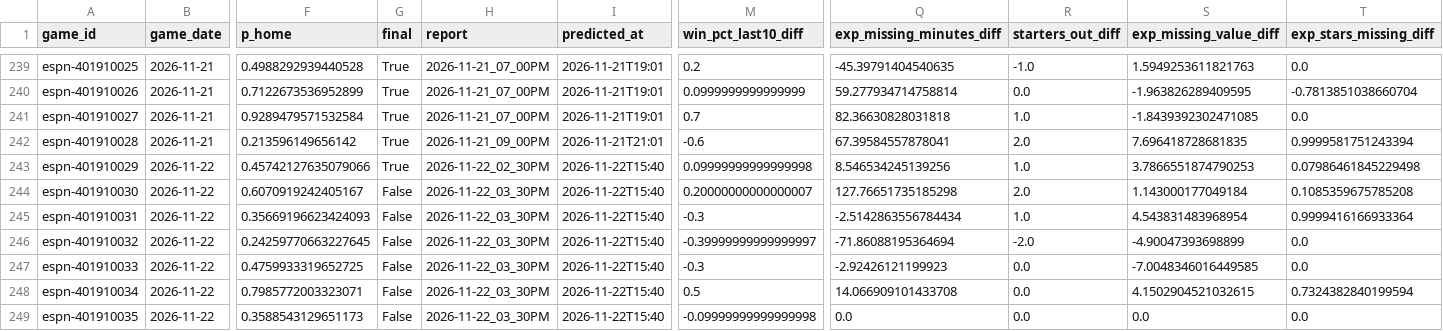
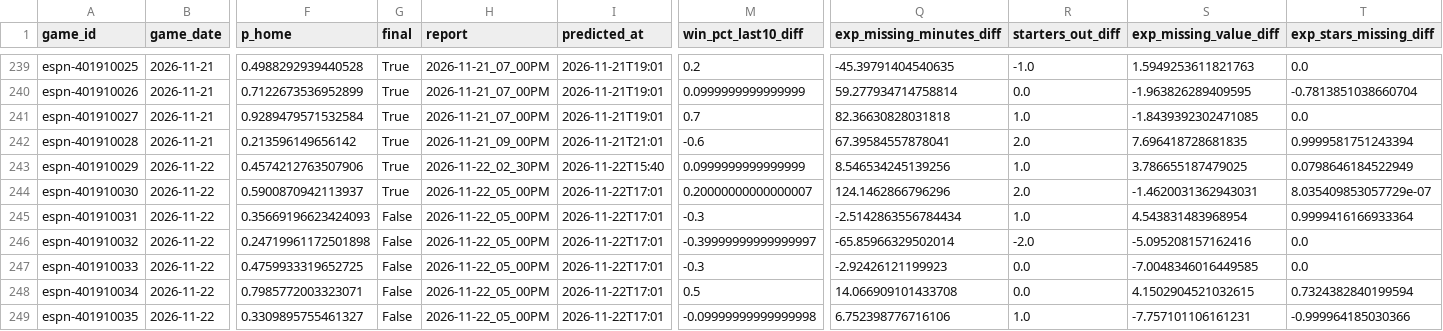
Before and after one commit to z3nsz/nba-prediction, a CSV file: live_state/predictions_2026-27.csv, drawn as a sheet; only a part is shown, gaps mark what is left out; the diff names each change by its address in the sheet, - before the commit and + after, or states it on an @@ line.

```diff
--- a/live_state/predictions_2026-27.csv
+++ b/live_state/predictions_2026-27.csv
-F243 (p_home): 0.45742127635079066
+F243 (p_home): 0.4574212763507906
-M243 (win_pct_last10_diff): 0.09999999999999998
+M243 (win_pct_last10_diff): 0.0999999999999999
-S243 (exp_missing_value_diff): 3.7866551874790253
+S243 (exp_missing_value_diff): 3.786655187479025
-T243 (exp_stars_missing_diff): 0.07986461845229498
+T243 (exp_stars_missing_diff): 0.0798646184522949
-F244 (p_home): 0.6070919242405167
+F244 (p_home): 0.5900870942113937
-G244 (final): False
+G244 (final): True
-H244:H249 (report): 2026-11-22_03_30PM
+H244:H249 (report): 2026-11-22_05_00PM
-I244:I249 (predicted_at): 2026-11-22T15:40
+I244:I249 (predicted_at): 2026-11-22T17:01
-Q244 (exp_missing_minutes_diff): 127.76651735185298
+Q244 (exp_missing_minutes_diff): 124.1462866796296
-S244 (exp_missing_value_diff): 1.143000177049184
+S244 (exp_missing_value_diff): -1.4620031362943031
-T244 (exp_stars_missing_diff): 0.1085359675785208
+T244 (exp_stars_missing_diff): 8.035409853057729e-07
-F246 (p_home): 0.24259770663227645
+F246 (p_home): 0.24719961172501898
-Q246 (exp_missing_minutes_diff): -71.86088195364694
+Q246 (exp_missing_minutes_diff): -65.85966329502014
-S246 (exp_missing_value_diff): -4.90047393698899
+S246 (exp_missing_value_diff): -5.095208157162416
-F249 (p_home): 0.3588543129651173
+F249 (p_home): 0.3309895755461327
-Q249 (exp_missing_minutes_diff): 0.0
+Q249 (exp_missing_minutes_diff): 6.752398776716106
-R249 (starters_out_diff): 0.0
+R249 (starters_out_diff): 1.0
-S249 (exp_missing_value_diff): 0.0
+S249 (exp_missing_value_diff): -7.757101106161231
-T249 (exp_stars_missing_diff): 0.0
+T249 (exp_stars_missing_diff): -0.999964185030366
```
Also changed, not shown: live_state/listings_2026-27.csv, 7 other files.
